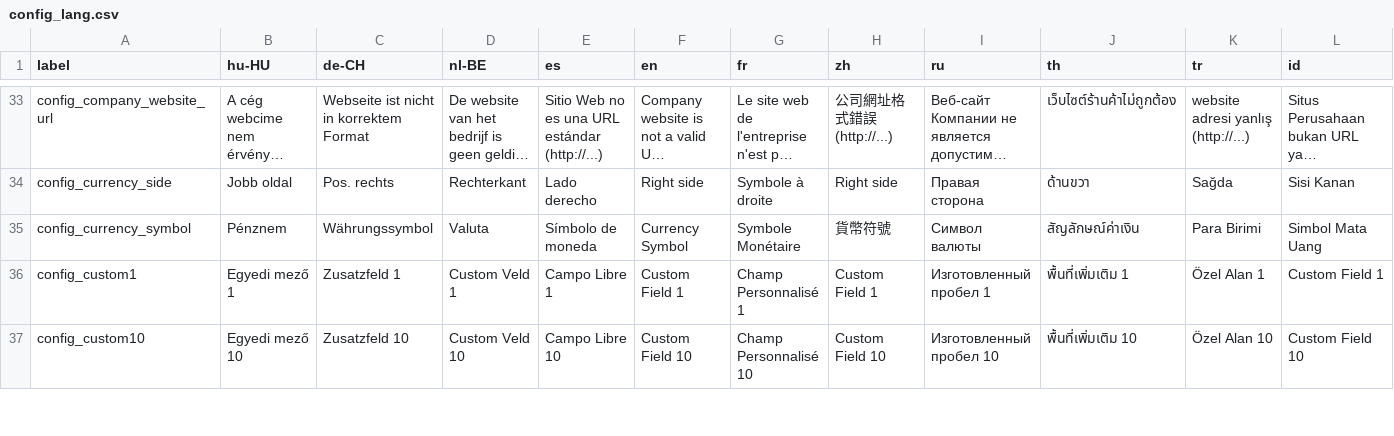
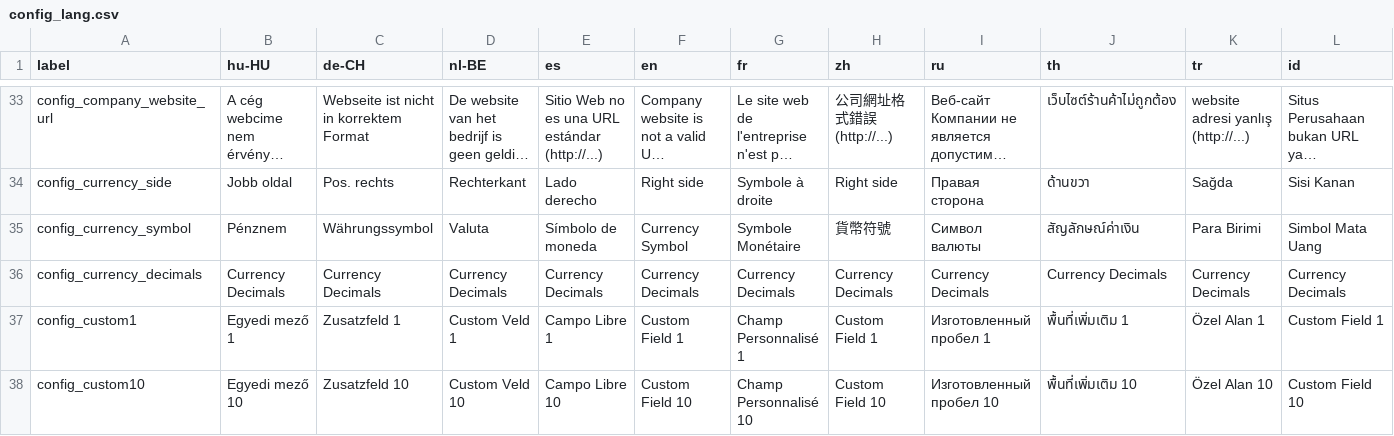
Before and after one commit to Darli963/sistema-inventario-ventas, a CSV file: translations/config_lang.csv, drawn as a sheet; only a part is shown, gaps mark what is left out; long unchanged cells end in …; the diff names each change by its address in the sheet, - before the commit and + after, or states it on an @@ line.

Commit message:
add currency decimals configuration, fix quantity decimals in forms, merged helpers in locale one (#307 #429)

```diff
--- a/translations/config_lang.csv
+++ b/translations/config_lang.csv
+row 36: config_currency_decimals | Currency Decimals | Currency Decimals | Currency Decimals | Currency Decimals | Currency Decimals | Currency Decimals | Currency Decimals | Currency Decimals | Currency Decimals | Currency Decimals | Currency Decimals
```
Also changed, not shown: 26 other files.
